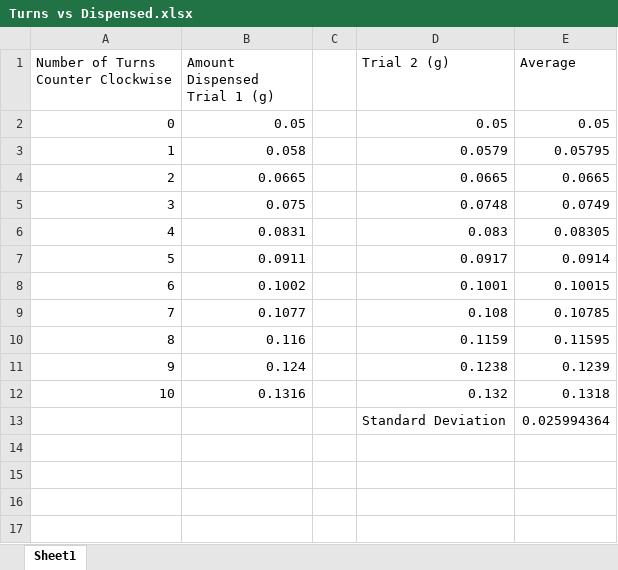
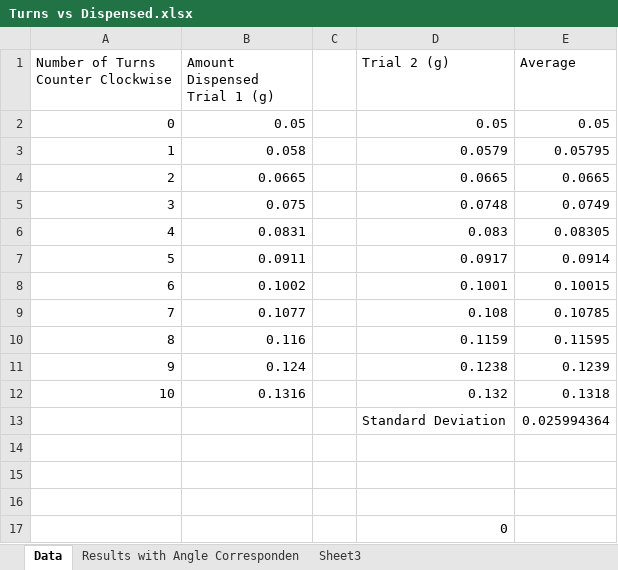
Before and after one commit to Biological-Microsystems-Laboratory/micropipette, an Excel workbook: Turns vs Dispensed.xlsx, sheet Data, drawn as a sheet; values as stored, in another font and other column widths than the file's, no borders; charts and pictures not drawn; the diff names each change by its address in the sheet, - before the commit and + after, or states it on an @@ line.

```diff
--- a/Turns vs Dispensed.xlsx (sheet Data)
+++ b/Turns vs Dispensed.xlsx (sheet Data)
-sheet tab: Sheet1
+sheet tab: Data
+sheet tab: Results with Angle Corresponden
+sheet tab: Sheet3
+row 14: (empty)
+row 15: (empty)
+row 16: (empty)
+row 17:  |  |  | 0
```
Also changed, not shown: charts or pictures, 2 other files.
